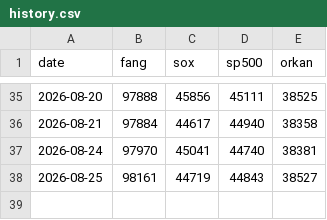
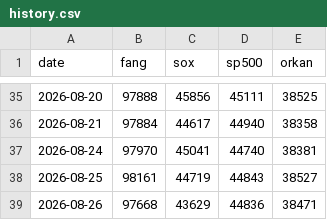
Before and after one commit to itbizmonky/BaseLine, a CSV file: data/history.csv, drawn as a sheet; only a part is shown, gaps mark what is left out.

```diff
--- a/data/history.csv
+++ b/data/history.csv
@@ -38 +38,2 @@ date,fang,sox,sp500,orkan
 2026-08-25,98161,44719,44843,38527
+2026-08-26,97668,43629,44836,38471
```
Also changed, not shown: 1 other file.
